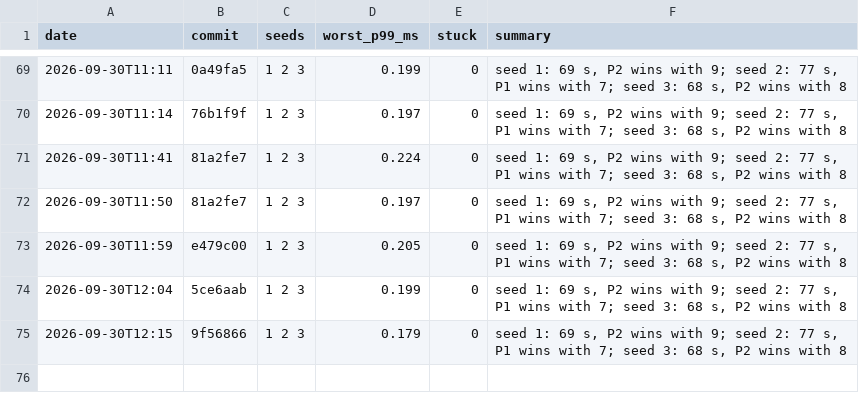
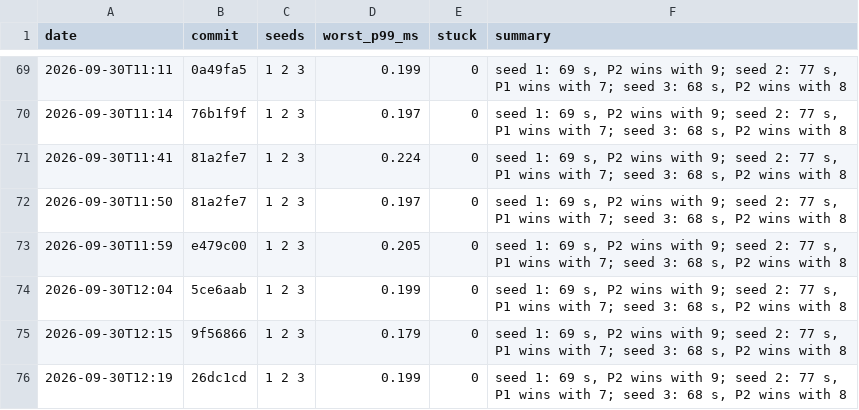
Before and after one commit to DigiMonk73/Empires, a CSV file: docs/metrics/battle.csv, drawn as a sheet; only a part is shown, gaps mark what is left out.

```diff
--- a/docs/metrics/battle.csv
+++ b/docs/metrics/battle.csv
@@ -75 +75,2 @@ date,commit,seeds,worst_p99_ms,stuck,summary
 2026-09-30T12:15,9f56866,1 2 3,0.179,0,"seed 1: 69 s, P2 wins with 9; seed 2: 77 s, P1 wins with 7; seed 3: 68 s, P2 wins with 8"
+2026-09-30T12:19,26dc1cd,1 2 3,0.199,0,"seed 1: 69 s, P2 wins with 9; seed 2: 77 s, P1 wins with 7; seed 3: 68 s, P2 wins with 8"
```
Also changed, not shown: docs/metrics/ai.csv, docs/metrics/econ.csv, 5 other files.
